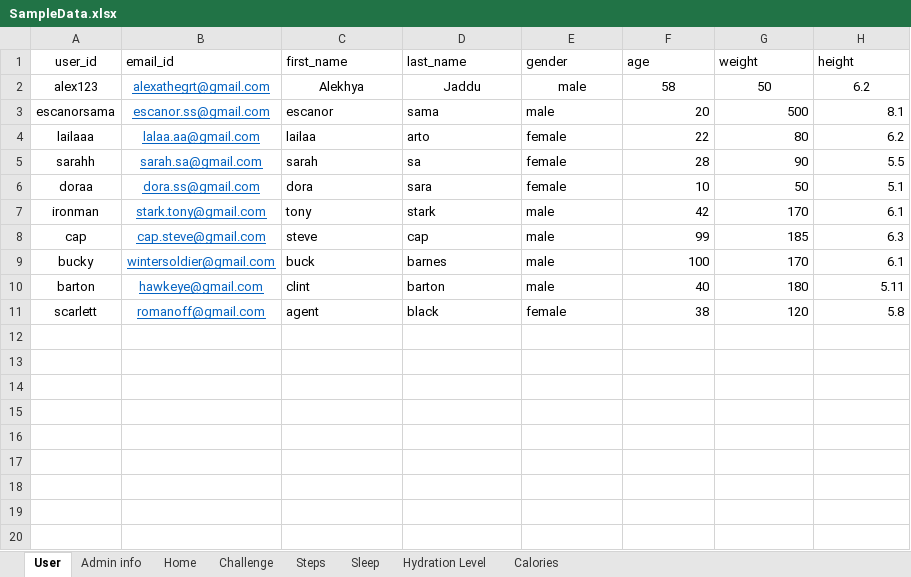
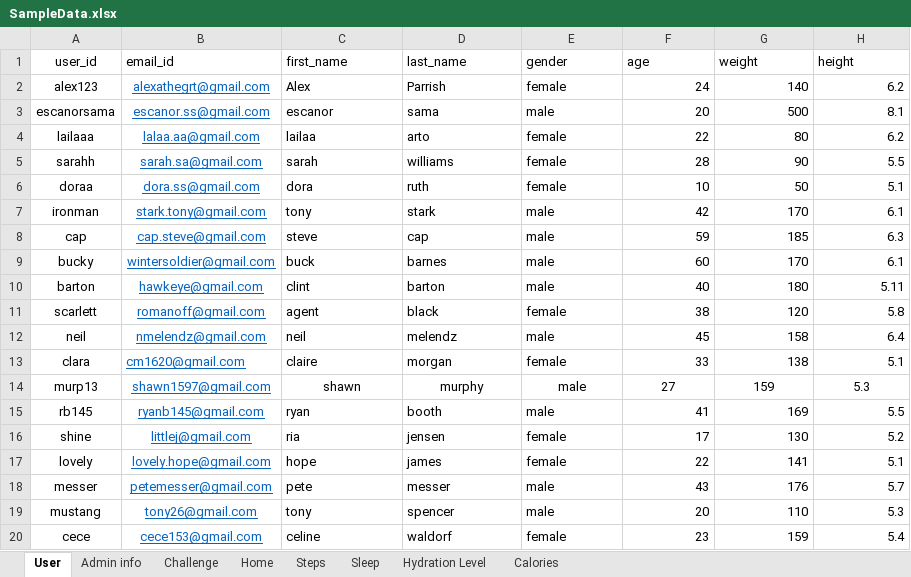
Before and after one commit to annie0sc/gdp_group4, an Excel workbook: SampleData.xlsx, sheet User, drawn as a sheet; values as stored, in another font and other column widths than the file's, no borders; the diff names each change by its address in the sheet, - before the commit and + after, or states it on an @@ line.

Commit message:
updated the user information

```diff
--- a/SampleData.xlsx (sheet User)
+++ b/SampleData.xlsx (sheet User)
@@ sheet tab order changed: User | Admin info | Challenge | Home | Steps | Sleep | Hydration Level | Calories @@
-C2 (first_name): Alekhya
+C2 (first_name): Alex
-C2:E2 alignment: center
+C2:E2 alignment: left
-D2 (last_name): Jaddu
+D2 (last_name): Parrish
-E2 (gender): male
+E2 (gender): female
-F2 (age): 58
+F2 (age): 24
-F2:H2 alignment: center
+F2:H2 alignment: right
-G2 (weight): 50
+G2 (weight): 140
-D5 (last_name): sa
+D5 (last_name): williams
-D6 (last_name): sara
+D6 (last_name): ruth
-F8 (age): 99
+F8 (age): 59
-F9 (age): 100
+F9 (age): 60
+row 12: neil | nmelendz@gmail.com | neil | melendz | male | 45 | 158 | 6.4
+row 13: clara | cm1620@gmail.com | claire | morgan | female | 33 | 138 | 5.1
+row 14: murp13 | shawn1597@gmail.com | shawn | murphy | male | 27 | 159 | 5.3
+row 15: rb145 | ryanb145@gmail.com | ryan | booth | male | 41 | 169 | 5.5
+row 16: shine | littlej@gmail.com | ria | jensen | female | 17 | 130 | 5.2
+row 17: lovely | lovely.hope@gmail.com | hope | james | female | 22 | 141 | 5.1
+row 18: messer | petemesser@gmail.com | pete | messer | male | 43 | 176 | 5.7
+row 19: mustang | tony26@gmail.com | tony | spencer | male | 20 | 110 | 5.3
+row 20: cece | cece153@gmail.com | celine | waldorf | female | 23 | 159 | 5.4
```
Also changed, not shown: sheet Hydration Level, sheet Steps, sheet Sleep, sheet Calories.
